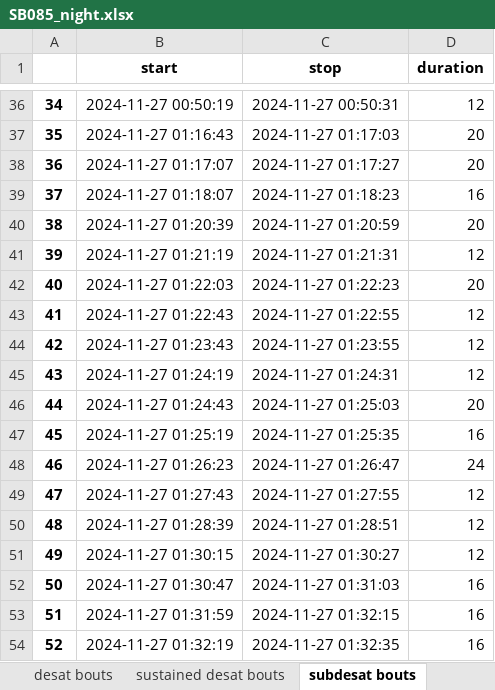
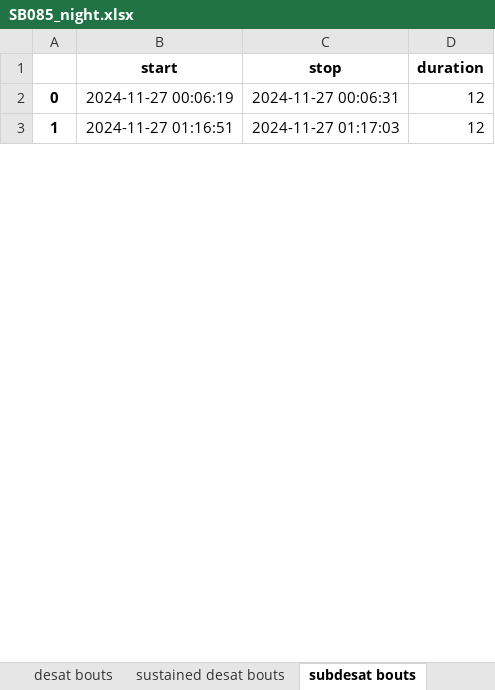
Before and after one commit to realchrisward/SASA, an Excel workbook: sample output/SB085_night.xlsx, sheet subdesat bouts, drawn as a sheet; only a part is shown, gaps mark what is left out; values as stored, in another font and other column widths than the file's, no borders; removed rows and columns are numbered as before the commit, all else as after; the diff covers the shown part only; the diff names each change by its address in the sheet, - before the commit and + after, or states it on an @@ line.

```diff
--- a/sample output/SB085_night.xlsx (sheet subdesat bouts)
+++ b/sample output/SB085_night.xlsx (sheet subdesat bouts)
@@ column A renumbered between rows 2 and 14 @@
-B2 (start): 2024-11-27 00:50:19
+B2 (start): 2024-11-27 00:06:19
-C2 (stop): 2024-11-27 00:50:31
+C2 (stop): 2024-11-27 00:06:31
-row 37: 35 | 2024-11-27 01:16:43 | 2024-11-27 01:17:03 | 20
-row 38: 36 | 2024-11-27 01:17:07 | 2024-11-27 01:17:27 | 20
-row 39: 37 | 2024-11-27 01:18:07 | 2024-11-27 01:18:23 | 16
-row 40: 38 | 2024-11-27 01:20:39 | 2024-11-27 01:20:59 | 20
-row 41: 39 | 2024-11-27 01:21:19 | 2024-11-27 01:21:31 | 12
-row 42: 40 | 2024-11-27 01:22:03 | 2024-11-27 01:22:23 | 20
-row 43: 41 | 2024-11-27 01:22:43 | 2024-11-27 01:22:55 | 12
-row 44: 42 | 2024-11-27 01:23:43 | 2024-11-27 01:23:55 | 12
-row 45: 43 | 2024-11-27 01:24:19 | 2024-11-27 01:24:31 | 12
-row 46: 44 | 2024-11-27 01:24:43 | 2024-11-27 01:25:03 | 20
-row 47: 45 | 2024-11-27 01:25:19 | 2024-11-27 01:25:35 | 16
-row 48: 46 | 2024-11-27 01:26:23 | 2024-11-27 01:26:47 | 24
-row 49: 47 | 2024-11-27 01:27:43 | 2024-11-27 01:27:55 | 12
-row 50: 48 | 2024-11-27 01:28:39 | 2024-11-27 01:28:51 | 12
-B3 (start): 2024-11-27 01:30:15
+B3 (start): 2024-11-27 01:16:51
-C3 (stop): 2024-11-27 01:30:27
+C3 (stop): 2024-11-27 01:17:03
-row 52: 50 | 2024-11-27 01:30:47 | 2024-11-27 01:31:03 | 16
-row 53: 51 | 2024-11-27 01:31:59 | 2024-11-27 01:32:15 | 16
-row 54: 52 | 2024-11-27 01:32:19 | 2024-11-27 01:32:35 | 16
```
Also changed, not shown: 142 removed rows and 22 edited cells elsewhere in this sheet, sheet SB085, sheet desat bouts, sheet sustained subdesat bouts, sheet sustained desat bouts, sheet summary, sample output/SB001_night.xlsx, sample output/SB006_night.xlsx, 39 other files.
